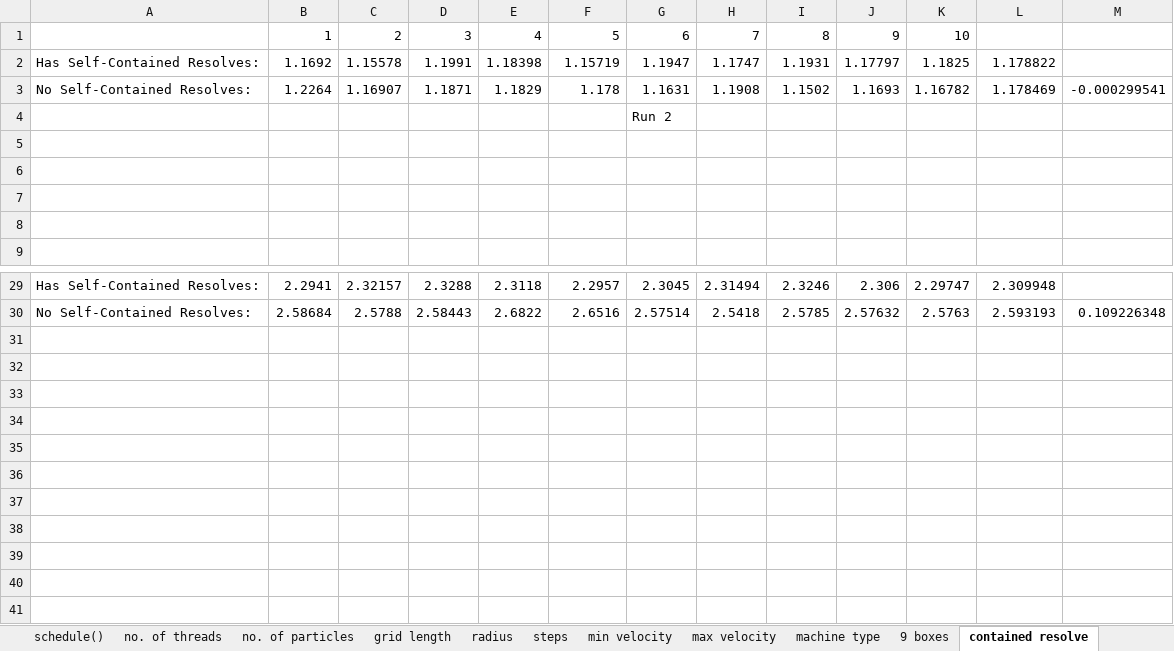
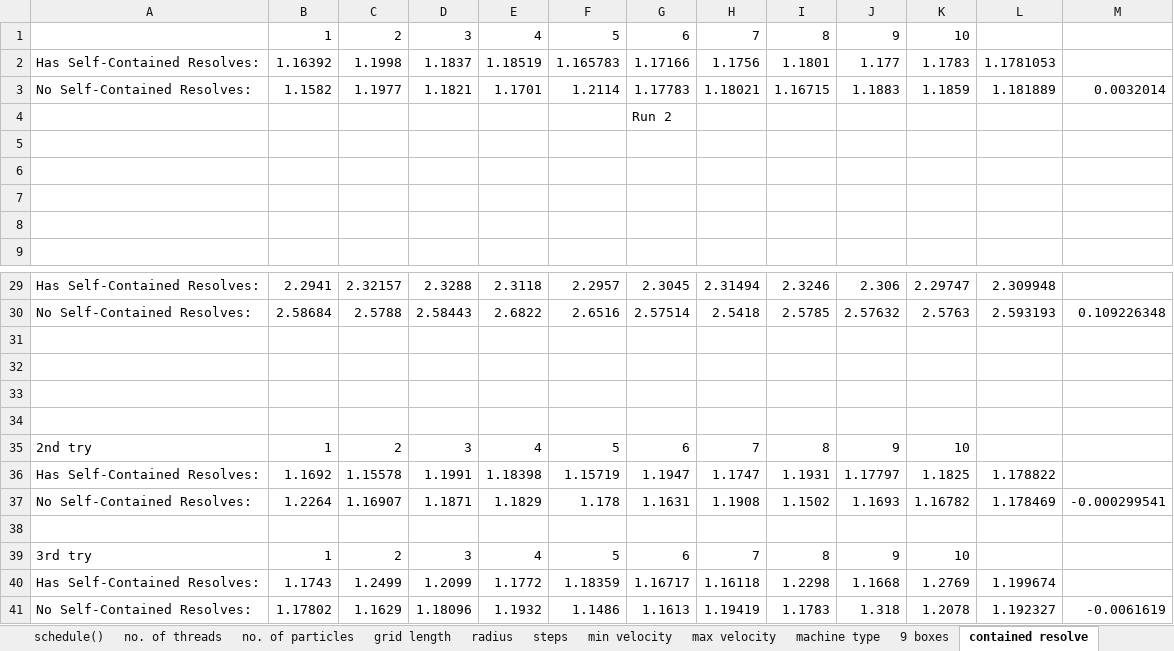
Before and after one commit to bryanyee33/Particles-OpenMP, an Excel workbook: data.xlsx, sheet contained resolve, drawn as a sheet; only a part is shown, gaps mark what is left out; values as stored, in another font and other column widths than the file's, no borders; charts and pictures not drawn; the diff names each change by its address in the sheet, - before the commit and + after, or states it on an @@ line.

```diff
--- a/data.xlsx (sheet contained resolve)
+++ b/data.xlsx (sheet contained resolve)
+row 2: Has Self-Contained Resolves: | 1.16392 | 1.1998 | 1.1837 | 1.18519 | 1.165783 | 1.17166 | 1.1756 | 1.1801 | 1.177 | 1.1783 | 1.1781053
+row 3: No Self-Contained Resolves: | 1.1582 | 1.1977 | 1.1821 | 1.1701 | 1.2114 | 1.17783 | 1.18021 | 1.16715 | 1.1883 | 1.1859 | 1.181889 | 0.0032014
+row 31: (empty)
+row 32: (empty)
+row 33: (empty)
+row 34: (empty)
+row 35: 2nd try | 1 | 2 | 3 | 4 | 5 | 6 | 7 | 8 | 9 | 10
@@ row 2 moved to row 36: Has Self-Contained Resolves: @@
@@ row 3 moved to row 37: No Self-Contained Resolves: @@
+row 38: (empty)
+row 39: 3rd try | 1 | 2 | 3 | 4 | 5 | 6 | 7 | 8 | 9 | 10
+row 40: Has Self-Contained Resolves: | 1.1743 | 1.2499 | 1.2099 | 1.1772 | 1.18359 | 1.16717 | 1.16118 | 1.2298 | 1.1668 | 1.2769 | 1.199674
+row 41: No Self-Contained Resolves: | 1.17802 | 1.1629 | 1.18096 | 1.1932 | 1.1486 | 1.1613 | 1.19419 | 1.1783 | 1.318 | 1.2078 | 1.192327 | -0.0061619
```
Also changed, not shown: charts or pictures, 5 other files.
